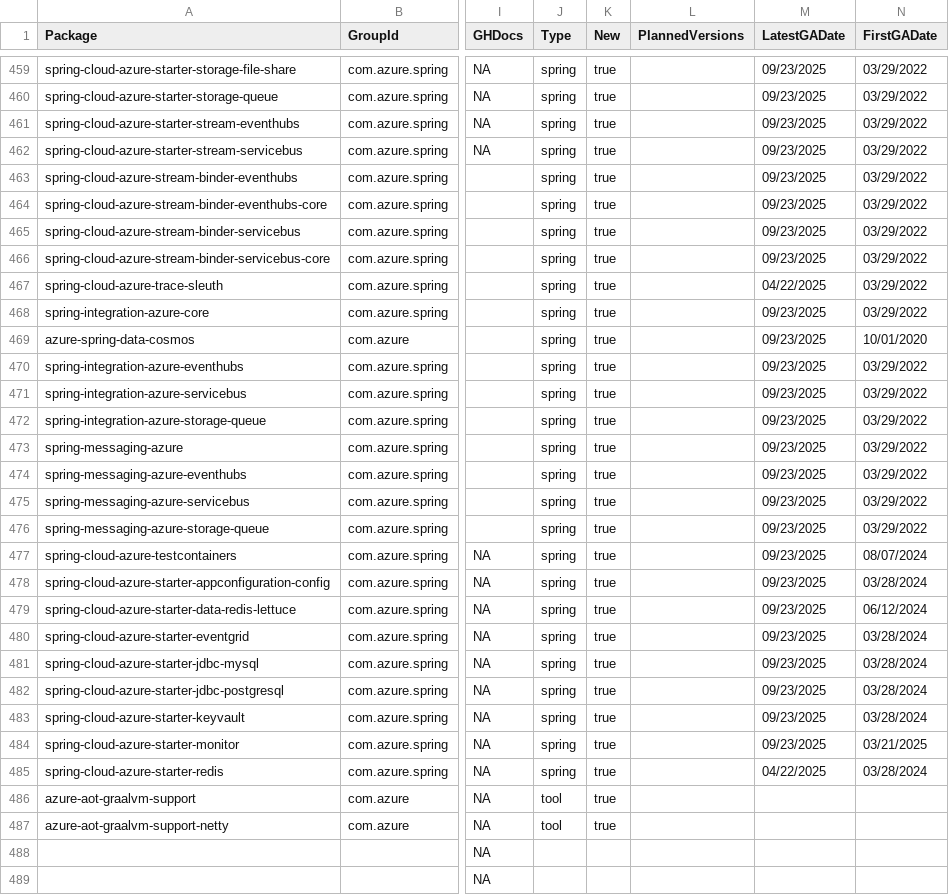
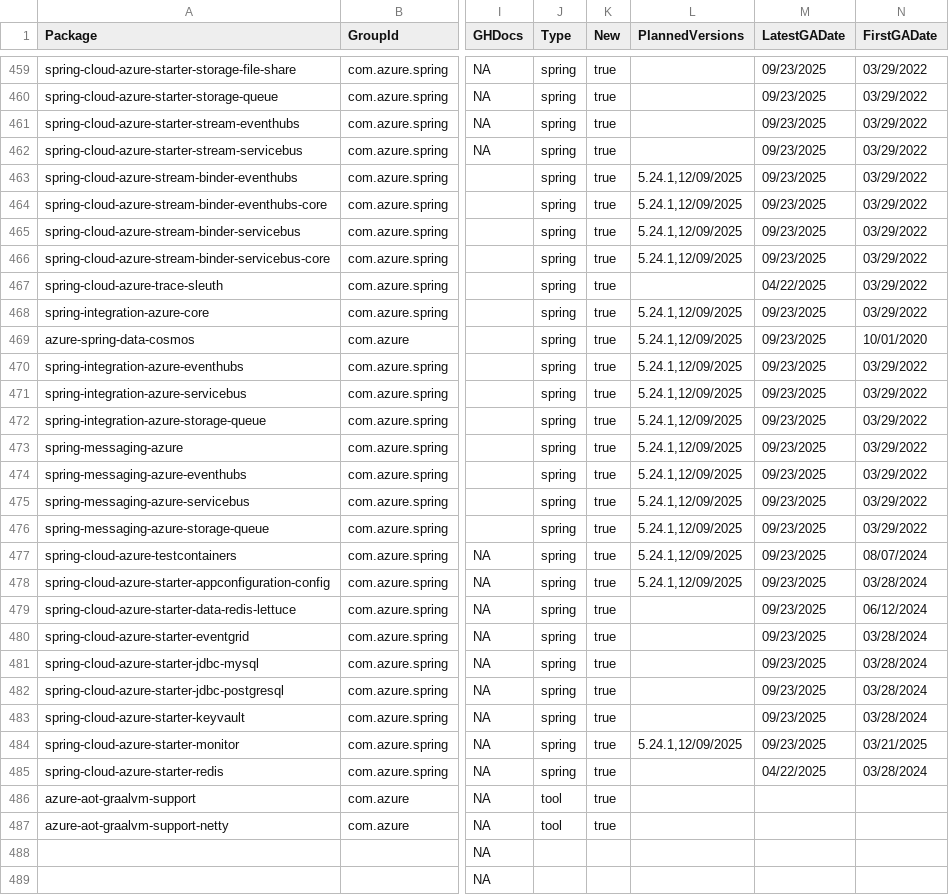
Before and after one commit to Azure/azure-sdk, a CSV file: _data/releases/latest/java-packages.csv, drawn as a sheet; only a part is shown, gaps mark what is left out; the diff covers the shown part only; the diff names each change by its address in the sheet, - before the commit and + after, or states it on an @@ line.

Commit message:
Update package index with latest published versions (#9463)

```diff
--- a/_data/releases/latest/java-packages.csv
+++ b/_data/releases/latest/java-packages.csv
-L463:L466 (PlannedVersions): (empty)
+L463:L466 (PlannedVersions): 5.24.1,12/09/2025
-L468:L478 (PlannedVersions): (empty)
+L468:L478 (PlannedVersions): 5.24.1,12/09/2025
-L484 (PlannedVersions): (empty)
+L484 (PlannedVersions): 5.24.1,12/09/2025
```
Also changed, not shown: 11 edited cells elsewhere in this file, _data/releases/inventory/inventory.csv, _data/releases/latest/dotnet-packages.csv, 2 other files.
